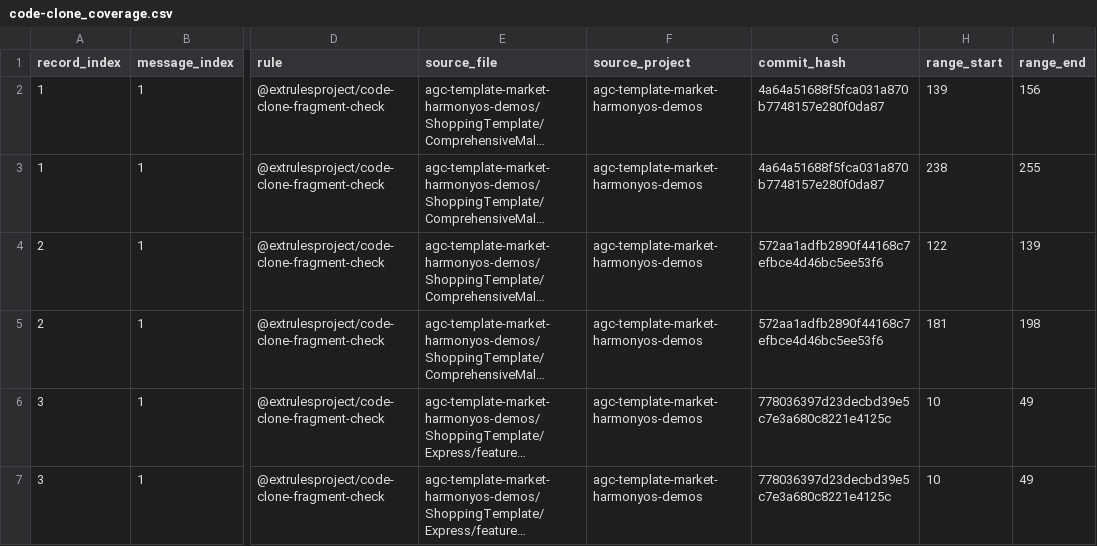
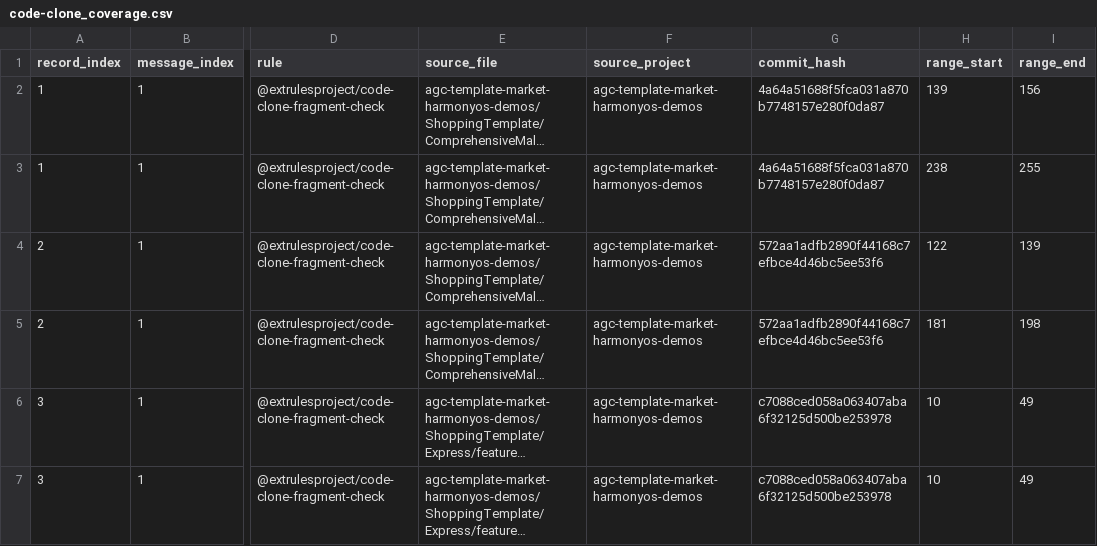
Before and after one commit to buaa-icf/arkts-code-smell, a CSV file: dataset/positive/local-test/code-clone_coverage.csv, drawn as a sheet; only a part is shown, gaps mark what is left out; long unchanged cells end in …; the diff names each change by its address in the sheet, - before the commit and + after, or states it on an @@ line.

```diff
--- a/dataset/positive/local-test/code-clone_coverage.csv
+++ b/dataset/positive/local-test/code-clone_coverage.csv
-G6:G7 (commit_hash): 778036397d23decbd39e5c7e3a680c8221e4125c
+G6:G7 (commit_hash): c7088ced058a063407aba6f32125d500be253978
```
Also changed, not shown: dataset/positive/instrument-test/code-clone_coverage.csv, dataset/positive/instrument-test/feature-envy_coverage.csv, 11 other files.
